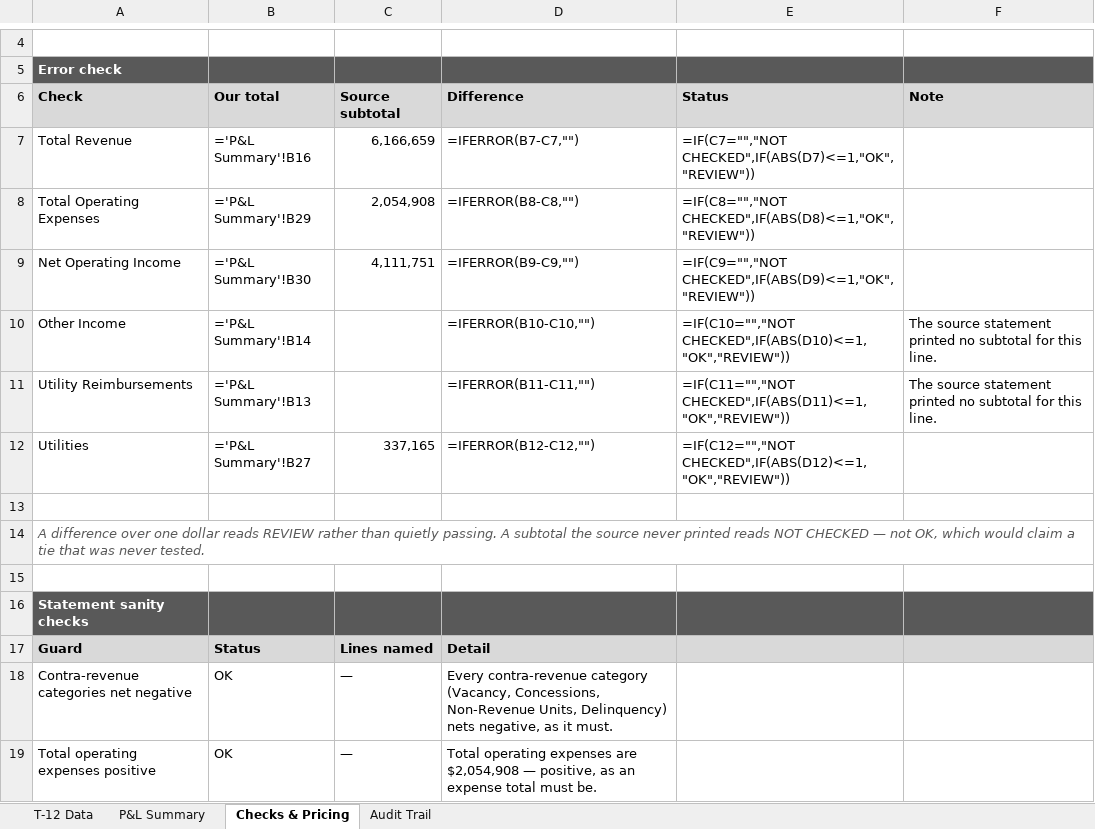
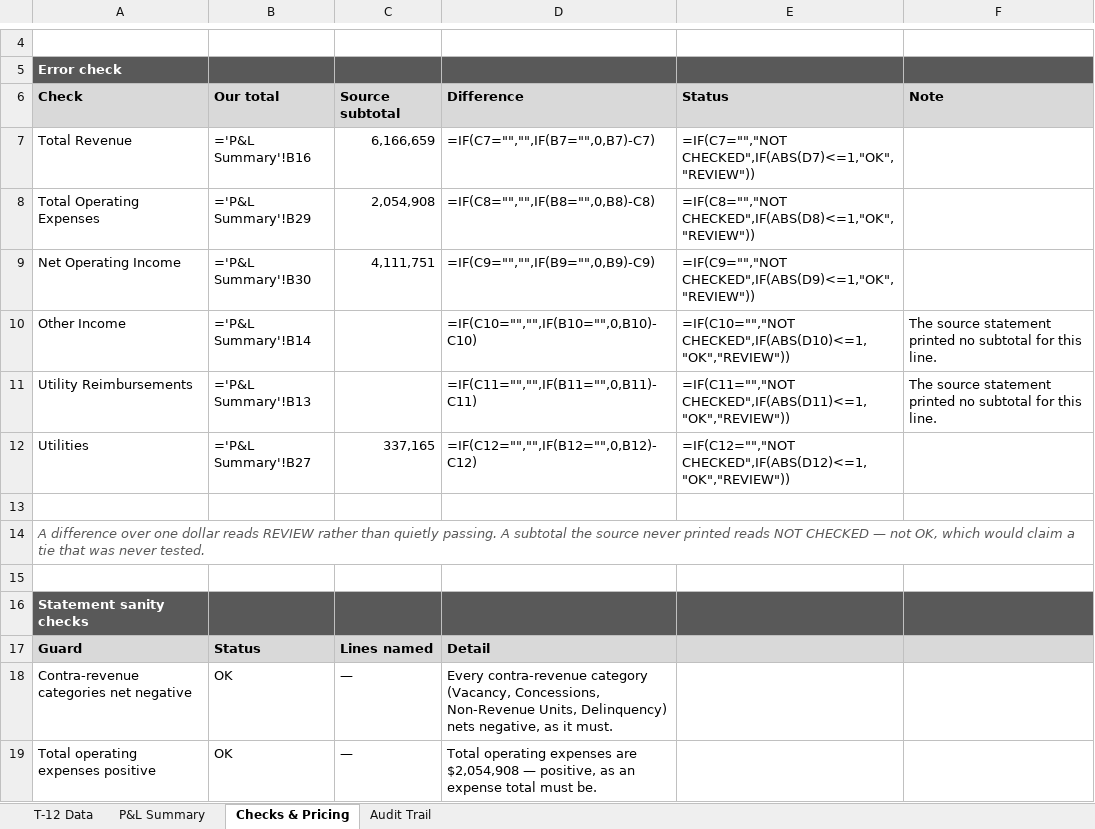
Before and after one commit to hermanian06/herman-chan-site, an Excel workbook: public/downloads/underwriting-demo/sample-t12-analysis.xlsx, sheet Checks & Pricing, drawn as a sheet; only a part is shown, gaps mark what is left out; values as stored, in another font and other column widths than the file's, no borders; formulas without a stored value are shown as written; the diff names each change by its address in the sheet, - before the commit and + after, or states it on an @@ line.

```diff
--- a/public/downloads/underwriting-demo/sample-t12-analysis.xlsx (sheet Checks & Pricing)
+++ b/public/downloads/underwriting-demo/sample-t12-analysis.xlsx (sheet Checks & Pricing)
-D7: =IFERROR(B7-C7,"")
+D7: =IF(C7="","",IF(B7="",0,B7)-C7)
-D8: =IFERROR(B8-C8,"")
+D8: =IF(C8="","",IF(B8="",0,B8)-C8)
-D9: =IFERROR(B9-C9,"")
+D9: =IF(C9="","",IF(B9="",0,B9)-C9)
-D10: =IFERROR(B10-C10,"")
+D10: =IF(C10="","",IF(B10="",0,B10)-C10)
-D11: =IFERROR(B11-C11,"")
+D11: =IF(C11="","",IF(B11="",0,B11)-C11)
-D12: =IFERROR(B12-C12,"")
+D12: =IF(C12="","",IF(B12="",0,B12)-C12)
```
Also changed, not shown: sheet P&L Summary, public/downloads/underwriting-demo/sample-underwriting-pack.xlsx, 1 other file.
